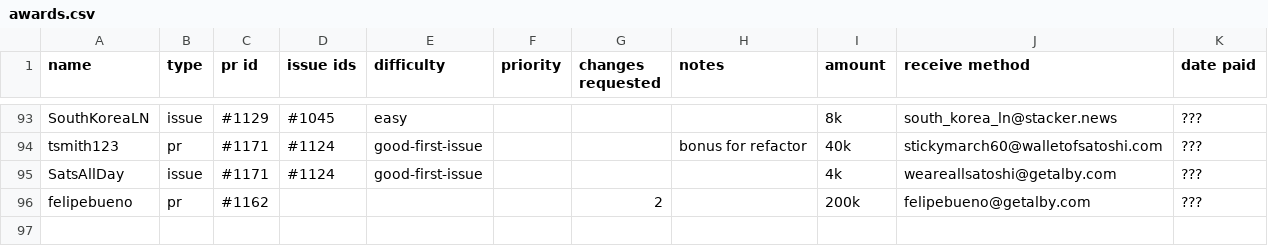
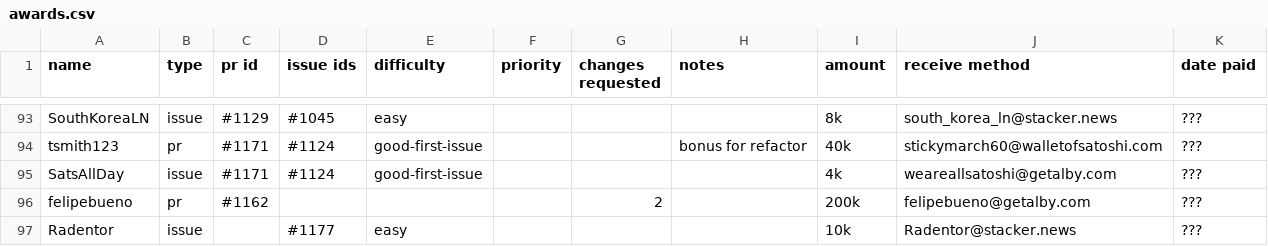
Before and after one commit to stackernews/stacker.news, a CSV file: awards.csv, drawn as a sheet; only a part is shown, gaps mark what is left out.

Commit message:
Update awards.csv

```diff
--- a/awards.csv
+++ b/awards.csv
@@ -96 +96,2 @@ SatsAllDay,issue,#1171,#1124,good-first-issue,,,,4k,weareallsatoshi@getalby.com,
 felipebueno,pr,#1162,,,,2,,200k,felipebueno@getalby.com,???
+Radentor,issue,,#1177,easy,,,,10k,Radentor@stacker.news,???
```
